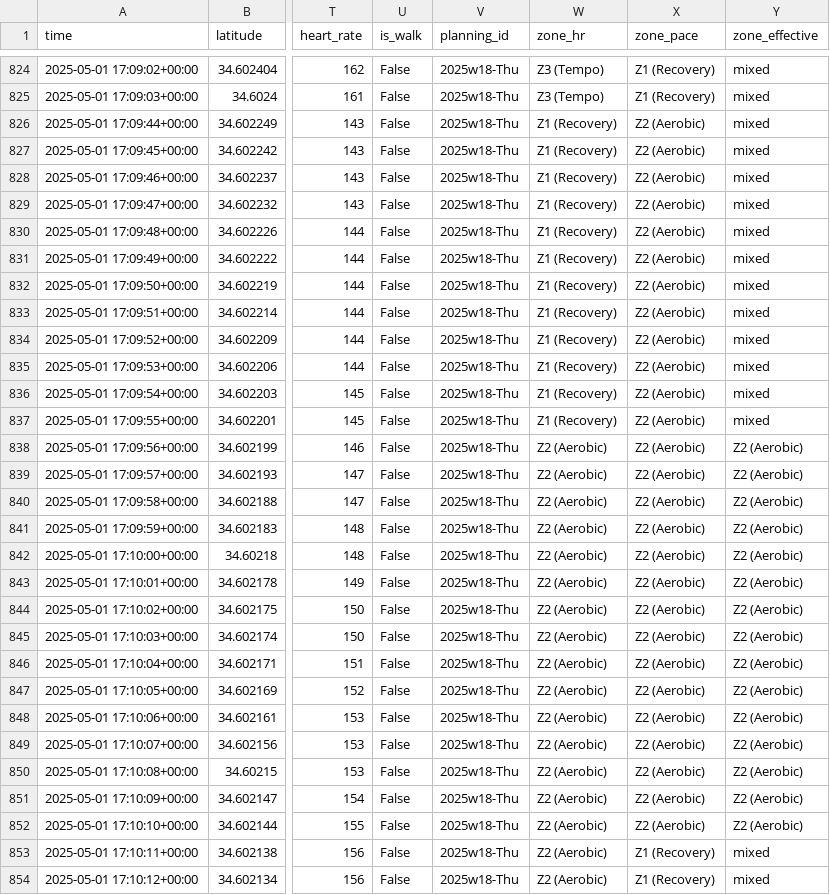
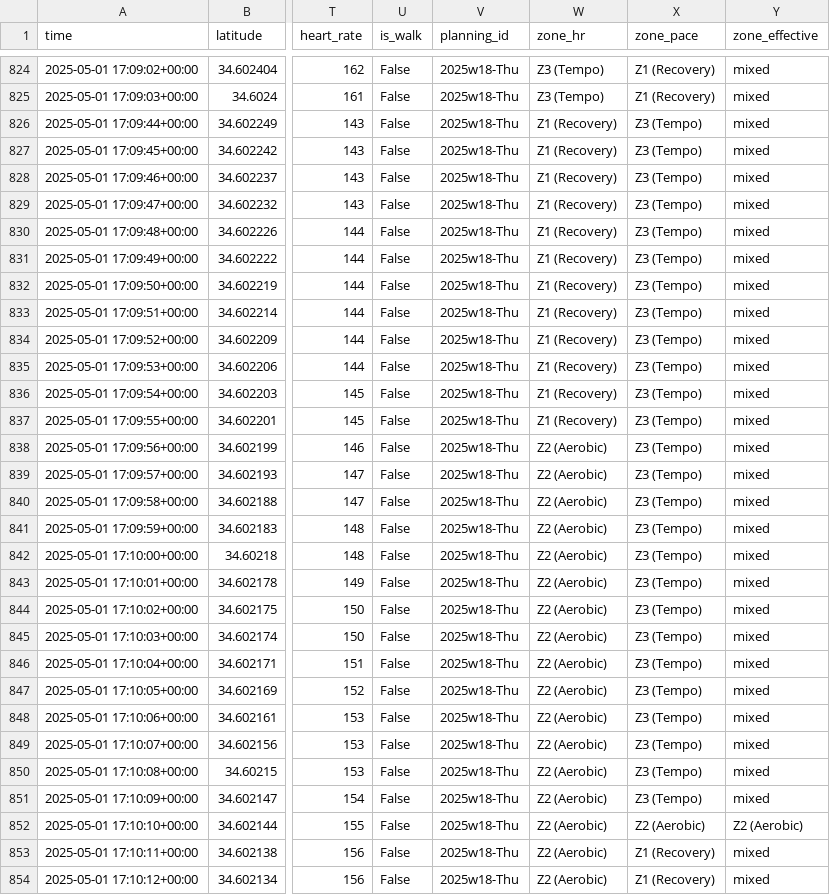
Before and after one commit to ImmortalDemonGod/Holistic-Performance-Enhancement, a CSV file: cultivation/data/processed/20250501_164245_baseox_wk1_day4_thu_z2steady_25min_postflood_cameron_loop_hr147_155_cadence82_84_rpe_3_gpx_summary.csv, drawn as a sheet; only a part is shown, gaps mark what is left out; the diff covers the shown part only; the diff names each change by its address in the sheet, - before the commit and + after, or states it on an @@ line.

```diff
--- a/cultivation/data/processed/20250501_164245_baseox_wk1_day4_thu_z2steady_25min_postflood_cameron_loop_hr147_155_cadence82_84_rpe_3_gpx_summary.csv
+++ b/cultivation/data/processed/20250501_164245_baseox_wk1_day4_thu_z2steady_25min_postflood_cameron_loop_hr147_155_cadence82_84_rpe_3_gpx_summary.csv
-X826:X851 (zone_pace): Z2 (Aerobic)
+X826:X851 (zone_pace): Z3 (Tempo)
-Y838:Y851 (zone_effective): Z2 (Aerobic)
+Y838:Y851 (zone_effective): mixed
```
Also changed, not shown: 150 edited cells elsewhere in this file, cultivation/data/processed/20250421_000013_evening_run_calibration_pre-baseox_RPE_7_gpx_summary.csv, cultivation/data/processed/20250425_201748_afternoon_run_calibration_pre-baseox_RPE_10_gpx_summary.csv, 5 other files.
